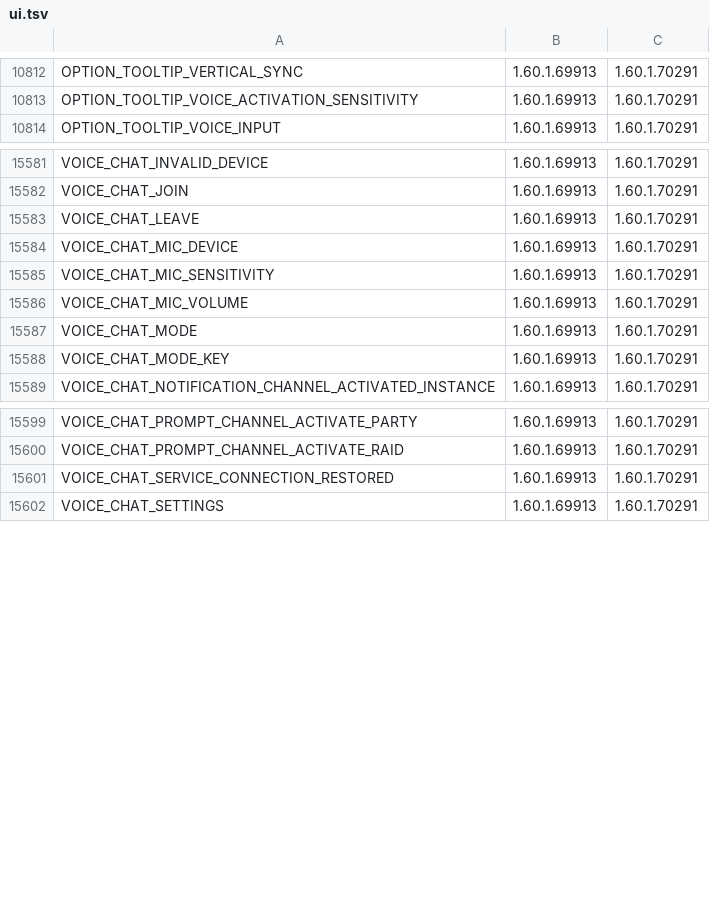
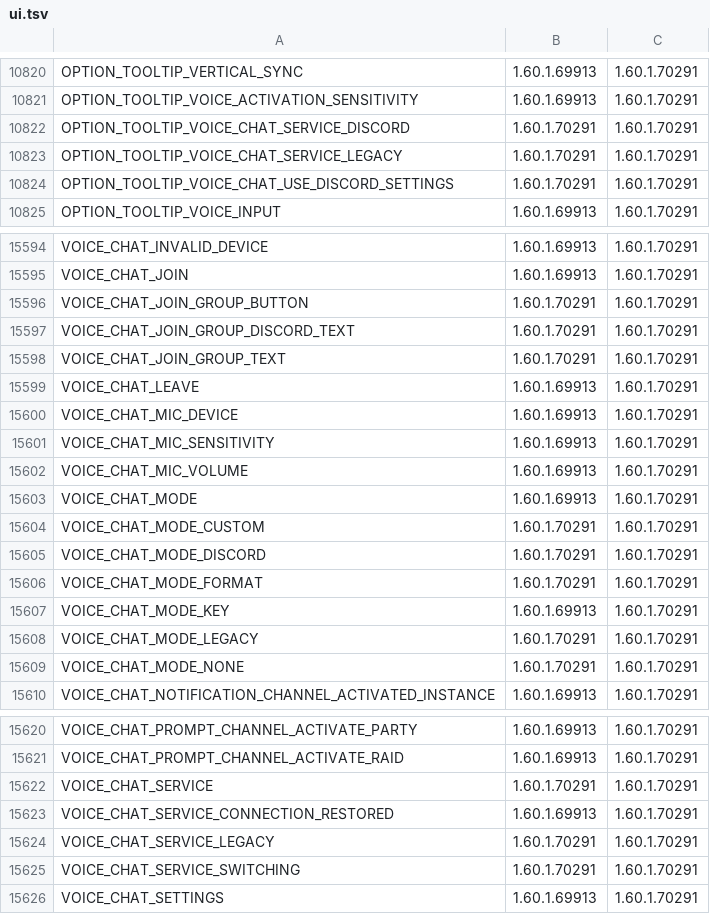
Before and after one commit to zyaga/wow-forever-japanese, a TSV file: pipeline/served/ui.tsv, drawn as a sheet; only a part is shown, gaps mark what is left out; the diff covers the shown part only; the diff names each change by its address in the sheet, - before the commit and + after, or states it on an @@ line.

Commit message:
Follow the Forever 1.60.1.70291 interface: inspect with its PvP pane, the pet level line, tracker quest tags, voice chat and gamepad strings, and a check for new table rows

```diff
--- a/pipeline/served/ui.tsv
+++ b/pipeline/served/ui.tsv
+row 10822: OPTION_TOOLTIP_VOICE_CHAT_SERVICE_DISCORD | 1.60.1.70291 | 1.60.1.70291
+row 10823: OPTION_TOOLTIP_VOICE_CHAT_SERVICE_LEGACY | 1.60.1.70291 | 1.60.1.70291
+row 10824: OPTION_TOOLTIP_VOICE_CHAT_USE_DISCORD_SETTINGS | 1.60.1.70291 | 1.60.1.70291
+row 15596: VOICE_CHAT_JOIN_GROUP_BUTTON | 1.60.1.70291 | 1.60.1.70291
+row 15597: VOICE_CHAT_JOIN_GROUP_DISCORD_TEXT | 1.60.1.70291 | 1.60.1.70291
+row 15598: VOICE_CHAT_JOIN_GROUP_TEXT | 1.60.1.70291 | 1.60.1.70291
+row 15604: VOICE_CHAT_MODE_CUSTOM | 1.60.1.70291 | 1.60.1.70291
+row 15605: VOICE_CHAT_MODE_DISCORD | 1.60.1.70291 | 1.60.1.70291
+row 15606: VOICE_CHAT_MODE_FORMAT | 1.60.1.70291 | 1.60.1.70291
+row 15608: VOICE_CHAT_MODE_LEGACY | 1.60.1.70291 | 1.60.1.70291
+row 15609: VOICE_CHAT_MODE_NONE | 1.60.1.70291 | 1.60.1.70291
+row 15622: VOICE_CHAT_SERVICE | 1.60.1.70291 | 1.60.1.70291
+row 15624: VOICE_CHAT_SERVICE_LEGACY | 1.60.1.70291 | 1.60.1.70291
+row 15625: VOICE_CHAT_SERVICE_SWITCHING | 1.60.1.70291 | 1.60.1.70291
```
Also changed, not shown: 15 added rows and 2 edited cells elsewhere in this file, 54 other files.
